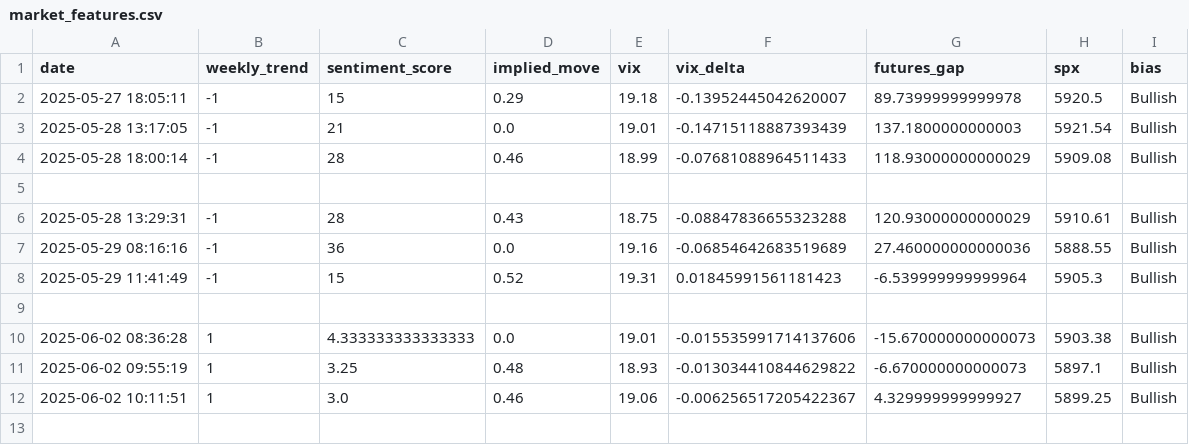
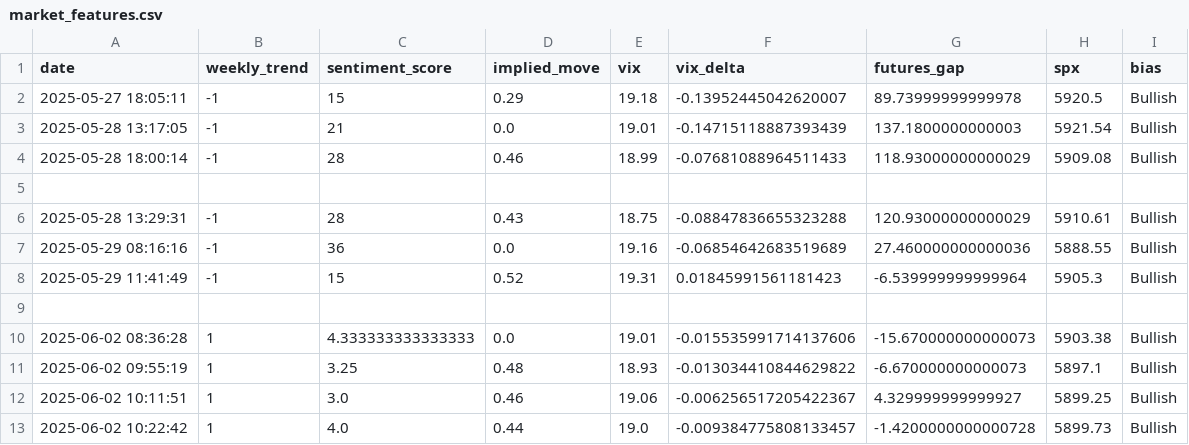
Before and after one commit to PadhmaCebolu/market-alert-bot, a CSV file: data/market_features.csv, drawn as a sheet; the diff names each change by its address in the sheet, - before the commit and + after, or states it on an @@ line.

```diff
--- a/data/market_features.csv
+++ b/data/market_features.csv
+row 13: 2025-06-02 10:22:42 | 1 | 4.0 | 0.44 | 19.0 | -0.009384775808133457 | -1.4200000000000728 | 5899.73 | Bullish
```
